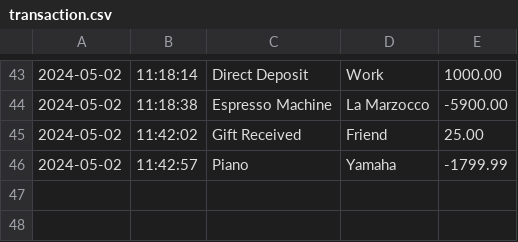
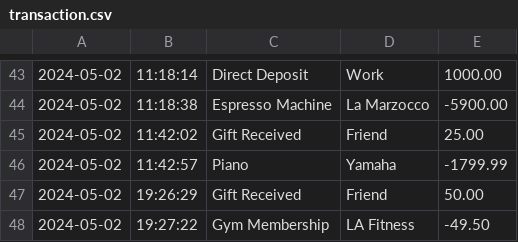
Before and after one commit to sydlou8/Capstone1---Accounting-Ledger, a CSV file: logs/transaction.csv, drawn as a sheet; only a part is shown, gaps mark what is left out; the diff names each change by its address in the sheet, - before the commit and + after, or states it on an @@ line.

Commit message:
csv stuff

```diff
--- a/logs/transaction.csv
+++ b/logs/transaction.csv
+row 47: 2024-05-02 | 19:26:29 | Gift Received | Friend | 50.00
+row 48: 2024-05-02 | 19:27:22 | Gym Membership | LA Fitness | -49.50
```
